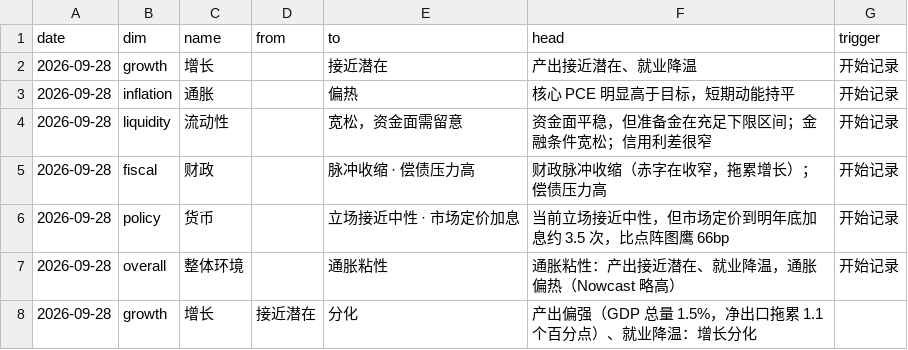
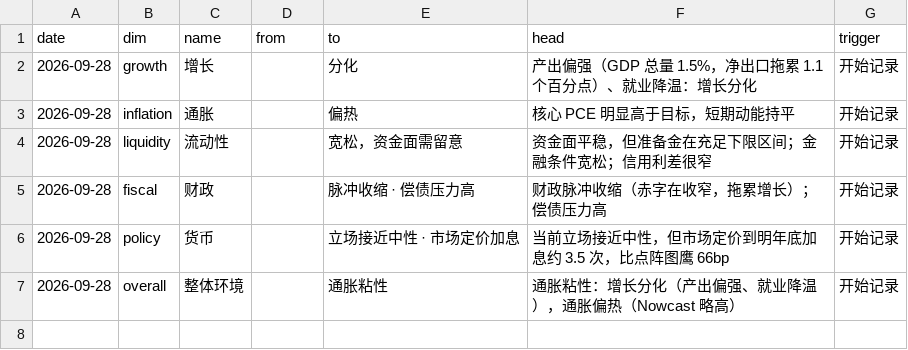
Before and after one commit to cool1990/Invest_Dashboard, a CSV file: data/macro/state_log.csv, drawn as a sheet.

```diff
--- a/data/macro/state_log.csv
+++ b/data/macro/state_log.csv
@@ -1,3 +1,3 @@
 date,dim,name,from,to,head,trigger
-2026-09-28,growth,增长,,接近潜在,产出接近潜在、就业降温,开始记录
+2026-09-28,growth,增长,,分化,产出偏强（GDP 总量 1.5%，净出口拖累 1.1 个百分点）、就业降温：增长分化,开始记录
 2026-09-28,inflation,通胀,,偏热,核心 PCE 明显高于目标，短期动能持平,开始记录
@@ -6,3 +6,2 @@ date,dim,name,from,to,head,trigger
 2026-09-28,policy,货币,,立场接近中性 · 市场定价加息,当前立场接近中性，但市场定价到明年底加息约 3.5 次，比点阵图鹰 66bp,开始记录
-2026-09-28,overall,整体环境,,通胀粘性,通胀粘性：产出接近潜在、就业降温，通胀偏热（Nowcast 略高）,开始记录
-2026-09-28,growth,增长,接近潜在,分化,产出偏强（GDP 总量 1.5%，净出口拖累 1.1 个百分点）、就业降温：增长分化,
+2026-09-28,overall,整体环境,,通胀粘性,通胀粘性：增长分化（产出偏强、就业降温），通胀偏热（Nowcast 略高）,开始记录
```
Also changed, not shown: 2 other files.
